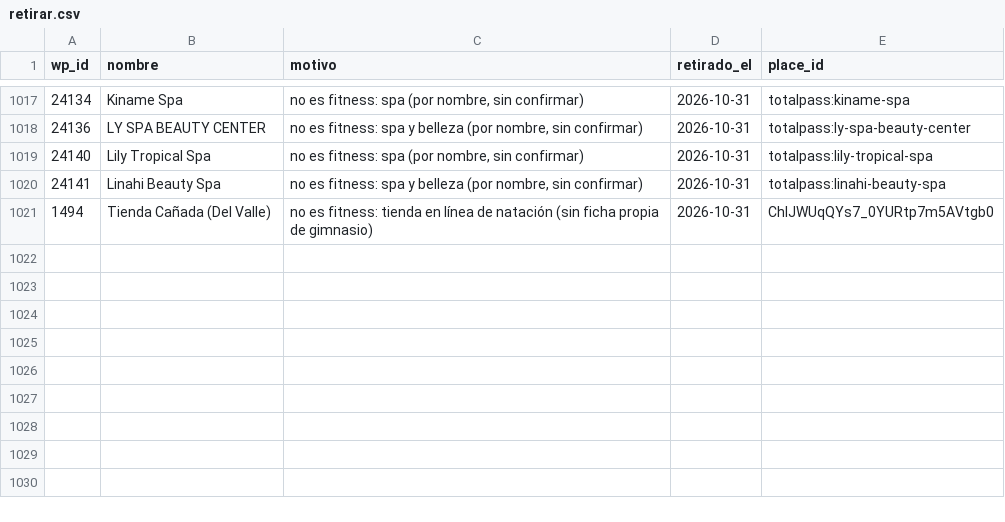
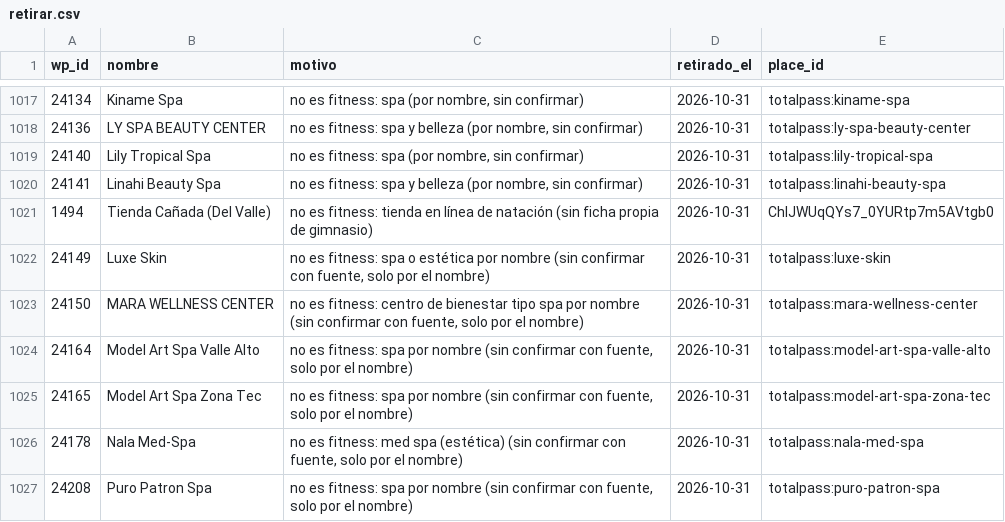
Before and after one commit to moikirsch/gyms52-d, a CSV file: data/retirar.csv, drawn as a sheet; only a part is shown, gaps mark what is left out.

```diff
--- a/data/retirar.csv
+++ b/data/retirar.csv
@@ -1021 +1021,7 @@ wp_id,nombre,motivo,retirado_el,place_id
 1494,Tienda Cañada (Del Valle),no es fitness: tienda en línea de natación (sin ficha propia de gimnasio),2026-10-31,ChIJWUqQYs7_0YURtp7m5AVtgb0
+24149,Luxe Skin,"no es fitness: spa o estética por nombre (sin confirmar con fuente, solo por el nombre)",2026-10-31,totalpass:luxe-skin
+24150,MARA WELLNESS CENTER,"no es fitness: centro de bienestar tipo spa por nombre (sin confirmar con fuente, solo por el nombre)",2026-10-31,totalpass:mara-wellness-center
+24164,Model Art Spa Valle Alto,"no es fitness: spa por nombre (sin confirmar con fuente, solo por el nombre)",2026-10-31,totalpass:model-art-spa-valle-alto
+24165,Model Art Spa Zona Tec,"no es fitness: spa por nombre (sin confirmar con fuente, solo por el nombre)",2026-10-31,totalpass:model-art-spa-zona-tec
+24178,Nala Med-Spa,"no es fitness: med spa (estética) (sin confirmar con fuente, solo por el nombre)",2026-10-31,totalpass:nala-med-spa
+24208,Puro Patron Spa,"no es fitness: spa por nombre (sin confirmar con fuente, solo por el nombre)",2026-10-31,totalpass:puro-patron-spa
```
Also changed, not shown: data/cerrados.csv, 4 other files.
